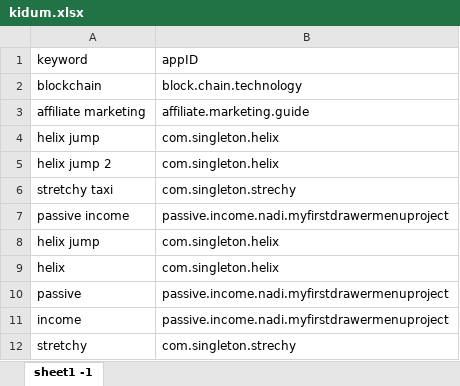
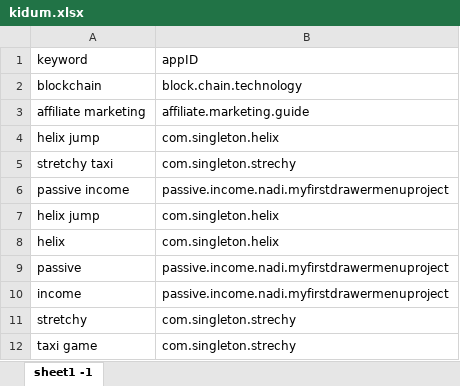
Before and after one commit to sugarderryfire/awsMultiThreadSheet, an Excel workbook: kidum.xlsx, sheet sheet1 -1, drawn as a sheet; values as stored, in another font and other column widths than the file's, no borders; removed rows and columns are numbered as before the commit, all else as after; the diff names each change by its address in the sheet, - before the commit and + after, or states it on an @@ line.

Commit message:
Add files via upload

```diff
--- a/kidum.xlsx (sheet sheet1 -1)
+++ b/kidum.xlsx (sheet sheet1 -1)
-row 5: helix jump 2 | com.singleton.helix
+row 12: taxi game | com.singleton.strechy
```
